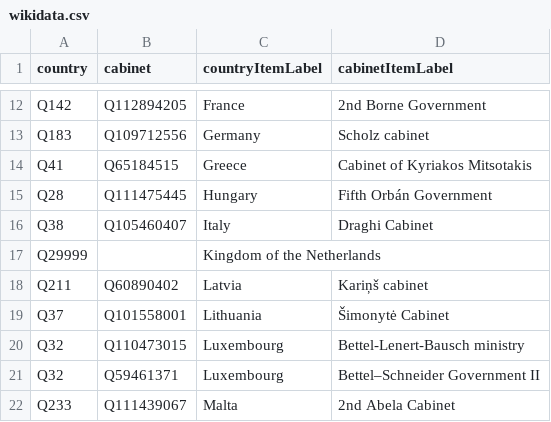
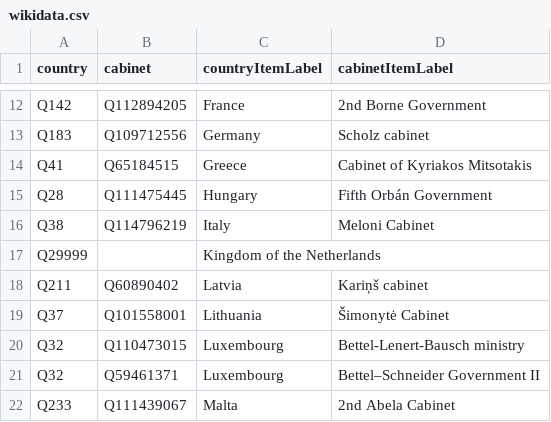
Before and after one commit to every-politician-scrapers/eu-cabinets, a CSV file: data/wikidata.csv, drawn as a sheet; only a part is shown, gaps mark what is left out.

```diff
--- a/data/wikidata.csv
+++ b/data/wikidata.csv
@@ -15,3 +15,3 @@ Q41,Q65184515,Greece,Cabinet of Kyriakos Mitsotakis
 Q28,Q111475445,Hungary,Fifth Orbán Government
-Q38,Q105460407,Italy,Draghi Cabinet
+Q38,Q114796219,Italy,Meloni Cabinet
 Q29999,,Kingdom of the Netherlands,
```
Also changed, not shown: data/wikipedia.csv.
